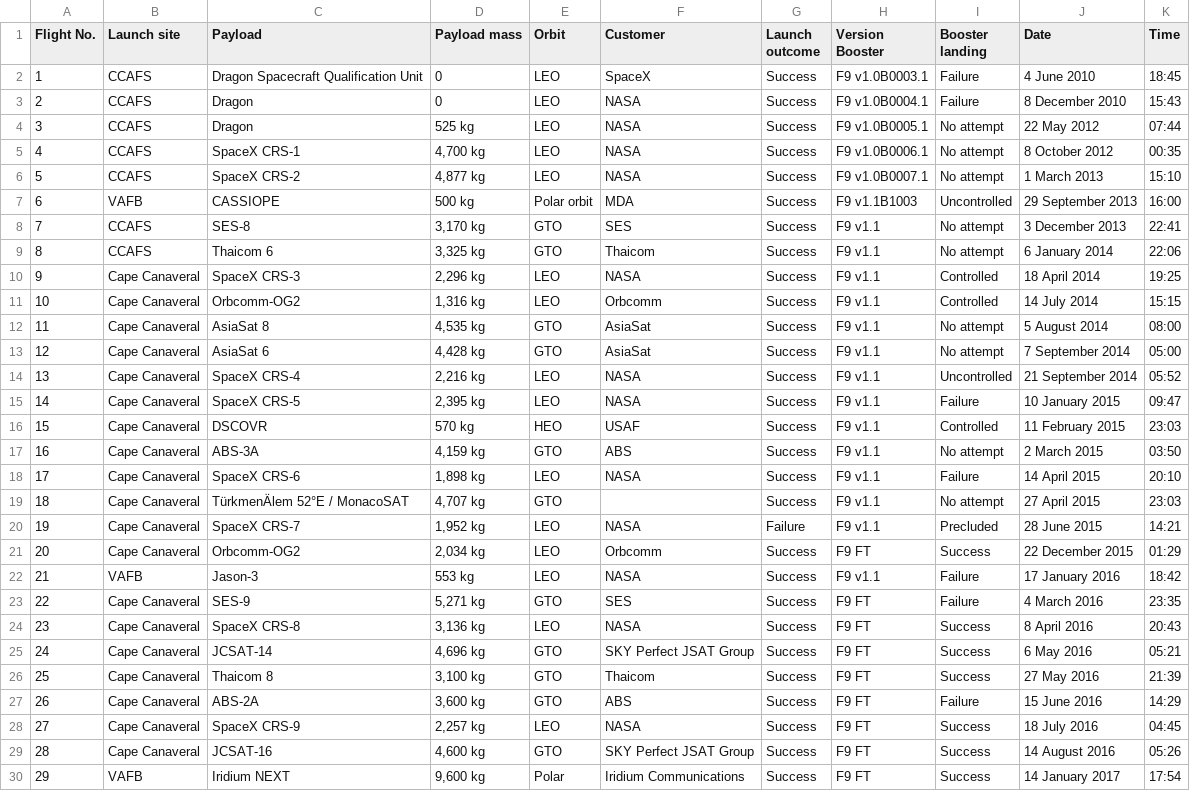
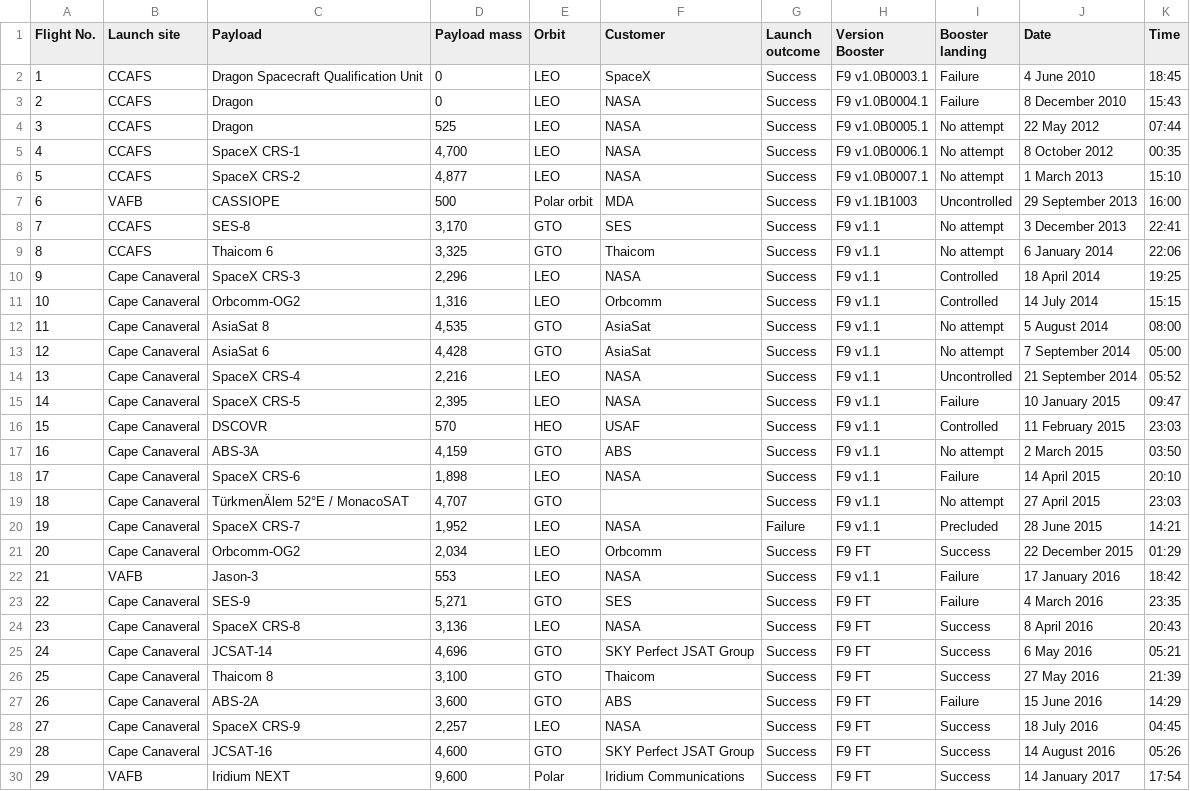
Before and after one commit to IgorEisenlohr/Capstone-project, a CSV file: spacex_web_scraped.csv, drawn as a sheet; only a part is shown; the diff covers the shown part only.

Commit message:
Atualizando arquivo csv

```diff
--- a/spacex_web_scraped.csv
+++ b/spacex_web_scraped.csv
@@ -3,28 +3,28 @@ Flight No.,Launch site,Payload,Payload mass,Orbit,Customer,Launch outcome,Versio
 2,CCAFS,Dragon,0,LEO,NASA,Success,F9 v1.0B0004.1,Failure,8 December 2010,15:43
-3,CCAFS,Dragon,525 kg,LEO,NASA,Success,F9 v1.0B0005.1,No attempt,22 May 2012,07:44
-4,CCAFS,SpaceX CRS-1,"4,700 kg",LEO,NASA,Success,F9 v1.0B0006.1,No attempt,8 October 2012,00:35
-5,CCAFS,SpaceX CRS-2,"4,877 kg",LEO,NASA,Success,F9 v1.0B0007.1,No attempt,1 March 2013,15:10
-6,VAFB,CASSIOPE,500 kg,Polar orbit,MDA,Success,F9 v1.1B1003,Uncontrolled,29 September 2013,16:00
-7,CCAFS,SES-8,"3,170 kg",GTO,SES,Success,F9 v1.1,No attempt,3 December 2013,22:41
-8,CCAFS,Thaicom 6,"3,325 kg",GTO,Thaicom,Success,F9 v1.1,No attempt,6 January 2014,22:06
-9,Cape Canaveral,SpaceX CRS-3,"2,296 kg",LEO,NASA,Success,F9 v1.1,Controlled,18 April 2014,19:25
-10,Cape Canaveral,Orbcomm-OG2,"1,316 kg",LEO,Orbcomm,Success,F9 v1.1,Controlled,14 July 2014,15:15
-11,Cape Canaveral,AsiaSat 8,"4,535 kg",GTO,AsiaSat,Success,F9 v1.1,No attempt,5 August 2014,08:00
-12,Cape Canaveral,AsiaSat 6,"4,428 kg",GTO,AsiaSat,Success,F9 v1.1,No attempt,7 September 2014,05:00
-13,Cape Canaveral,SpaceX CRS-4,"2,216 kg",LEO,NASA,Success,F9 v1.1,Uncontrolled,21 September 2014,05:52
-14,Cape Canaveral,SpaceX CRS-5,"2,395 kg",LEO,NASA,Success,F9 v1.1,Failure,10 January 2015,09:47
-15,Cape Canaveral,DSCOVR,570 kg,HEO,USAF,Success,F9 v1.1,Controlled,11 February 2015,23:03
-16,Cape Canaveral,ABS-3A,"4,159 kg",GTO,ABS,Success,F9 v1.1,No attempt,2 March 2015,03:50
-17,Cape Canaveral,SpaceX CRS-6,"1,898 kg",LEO,NASA,Success,F9 v1.1,Failure,14 April 2015,20:10
-18,Cape Canaveral,TürkmenÄlem 52°E / MonacoSAT,"4,707 kg",GTO,,Success,F9 v1.1,No attempt,27 April 2015,23:03
-19,Cape Canaveral,SpaceX CRS-7,"1,952 kg",LEO,NASA,Failure,F9 v1.1,Precluded,28 June 2015,14:21
-20,Cape Canaveral,Orbcomm-OG2,"2,034 kg",LEO,Orbcomm,Success,F9 FT,Success,22 December 2015,01:29
-21,VAFB,Jason-3,553 kg,LEO,NASA,Success,F9 v1.1,Failure,17 January 2016,18:42
-22,Cape Canaveral,SES-9,"5,271 kg",GTO,SES,Success,F9 FT,Failure,4 March 2016,23:35
-23,Cape Canaveral,SpaceX CRS-8,"3,136 kg",LEO,NASA,Success,F9 FT,Success,8 April 2016,20:43
-24,Cape Canaveral,JCSAT-14,"4,696 kg",GTO,SKY Perfect JSAT Group,Success,F9 FT,Success,6 May 2016,05:21
-25,Cape Canaveral,Thaicom 8,"3,100 kg",GTO,Thaicom,Success,F9 FT,Success,27 May 2016,21:39
-26,Cape Canaveral,ABS-2A,"3,600 kg",GTO,ABS,Success,F9 FT,Failure,15 June 2016,14:29
-27,Cape Canaveral,SpaceX CRS-9,"2,257 kg",LEO,NASA,Success,F9 FT,Success,18 July 2016,04:45
-28,Cape Canaveral,JCSAT-16,"4,600 kg",GTO,SKY Perfect JSAT Group,Success,F9 FT,Success,14 August 2016,05:26
-29,VAFB,Iridium NEXT,"9,600 kg",Polar,Iridium Communications,Success,F9 FT,Success,14 January 2017,17:54
+3,CCAFS,Dragon,525 ,LEO,NASA,Success,F9 v1.0B0005.1,No attempt,22 May 2012,07:44
+4,CCAFS,SpaceX CRS-1,"4,700 ",LEO,NASA,Success,F9 v1.0B0006.1,No attempt,8 October 2012,00:35
+5,CCAFS,SpaceX CRS-2,"4,877 ",LEO,NASA,Success,F9 v1.0B0007.1,No attempt,1 March 2013,15:10
+6,VAFB,CASSIOPE,500 ,Polar orbit,MDA,Success,F9 v1.1B1003,Uncontrolled,29 September 2013,16:00
+7,CCAFS,SES-8,"3,170 ",GTO,SES,Success,F9 v1.1,No attempt,3 December 2013,22:41
+8,CCAFS,Thaicom 6,"3,325 ",GTO,Thaicom,Success,F9 v1.1,No attempt,6 January 2014,22:06
+9,Cape Canaveral,SpaceX CRS-3,"2,296 ",LEO,NASA,Success,F9 v1.1,Controlled,18 April 2014,19:25
+10,Cape Canaveral,Orbcomm-OG2,"1,316 ",LEO,Orbcomm,Success,F9 v1.1,Controlled,14 July 2014,15:15
+11,Cape Canaveral,AsiaSat 8,"4,535 ",GTO,AsiaSat,Success,F9 v1.1,No attempt,5 August 2014,08:00
+12,Cape Canaveral,AsiaSat 6,"4,428 ",GTO,AsiaSat,Success,F9 v1.1,No attempt,7 September 2014,05:00
+13,Cape Canaveral,SpaceX CRS-4,"2,216 ",LEO,NASA,Success,F9 v1.1,Uncontrolled,21 September 2014,05:52
+14,Cape Canaveral,SpaceX CRS-5,"2,395 ",LEO,NASA,Success,F9 v1.1,Failure,10 January 2015,09:47
+15,Cape Canaveral,DSCOVR,570 ,HEO,USAF,Success,F9 v1.1,Controlled,11 February 2015,23:03
+16,Cape Canaveral,ABS-3A,"4,159 ",GTO,ABS,Success,F9 v1.1,No attempt,2 March 2015,03:50
+17,Cape Canaveral,SpaceX CRS-6,"1,898 ",LEO,NASA,Success,F9 v1.1,Failure,14 April 2015,20:10
+18,Cape Canaveral,TürkmenÄlem 52°E / MonacoSAT,"4,707 ",GTO,,Success,F9 v1.1,No attempt,27 April 2015,23:03
+19,Cape Canaveral,SpaceX CRS-7,"1,952 ",LEO,NASA,Failure,F9 v1.1,Precluded,28 June 2015,14:21
+20,Cape Canaveral,Orbcomm-OG2,"2,034 ",LEO,Orbcomm,Success,F9 FT,Success,22 December 2015,01:29
+21,VAFB,Jason-3,553 ,LEO,NASA,Success,F9 v1.1,Failure,17 January 2016,18:42
+22,Cape Canaveral,SES-9,"5,271 ",GTO,SES,Success,F9 FT,Failure,4 March 2016,23:35
+23,Cape Canaveral,SpaceX CRS-8,"3,136 ",LEO,NASA,Success,F9 FT,Success,8 April 2016,20:43
+24,Cape Canaveral,JCSAT-14,"4,696 ",GTO,SKY Perfect JSAT Group,Success,F9 FT,Success,6 May 2016,05:21
+25,Cape Canaveral,Thaicom 8,"3,100 ",GTO,Thaicom,Success,F9 FT,Success,27 May 2016,21:39
+26,Cape Canaveral,ABS-2A,"3,600 ",GTO,ABS,Success,F9 FT,Failure,15 June 2016,14:29
+27,Cape Canaveral,SpaceX CRS-9,"2,257 ",LEO,NASA,Success,F9 FT,Success,18 July 2016,04:45
+28,Cape Canaveral,JCSAT-16,"4,600 ",GTO,SKY Perfect JSAT Group,Success,F9 FT,Success,14 August 2016,05:26
+29,VAFB,Iridium NEXT,"9,600 ",Polar,Iridium Communications,Success,F9 FT,Success,14 January 2017,17:54
```
Also changed, not shown: 92 edited cells elsewhere in this file.
